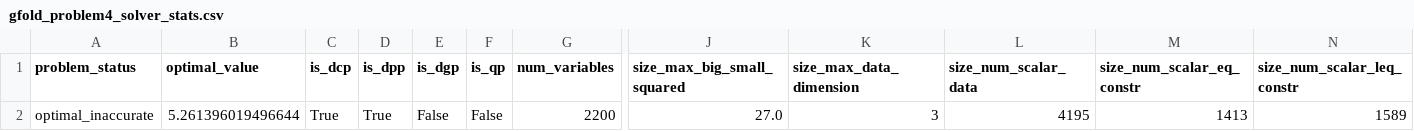
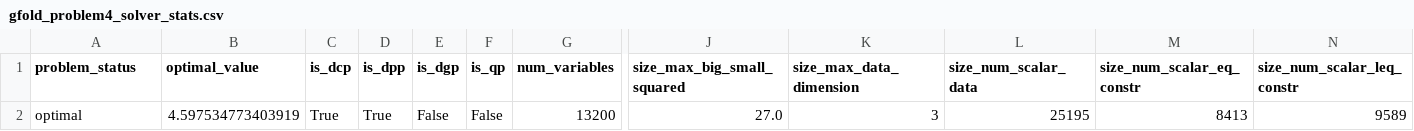
Before and after one commit to jannismalkomes/CVXPY_Hopper, a CSV file: src/Trajectory_Generator_4/results/database/gfold_problem4_solver_stats.csv, drawn as a sheet; only a part is shown, gaps mark what is left out; removed rows and columns are numbered as before the commit, all else as after; rows hold the shown columns only; the diff names each change by its address in the sheet, - before the commit and + after, or states it on an @@ line.

```diff
--- a/src/Trajectory_Generator_4/results/database/gfold_problem4_solver_stats.csv
+++ b/src/Trajectory_Generator_4/results/database/gfold_problem4_solver_stats.csv
-row 2: optimal_inaccurate | 5.261396019496644 | True | True | False | False | 2200 | 27.0 | 3 | 4195 | 1413 | 1589
+row 2: optimal | 4.597534773403919 | True | True | False | False | 13200 | 27.0 | 3 | 25195 | 8413 | 9589
```
Also changed, not shown: 10 other files.
